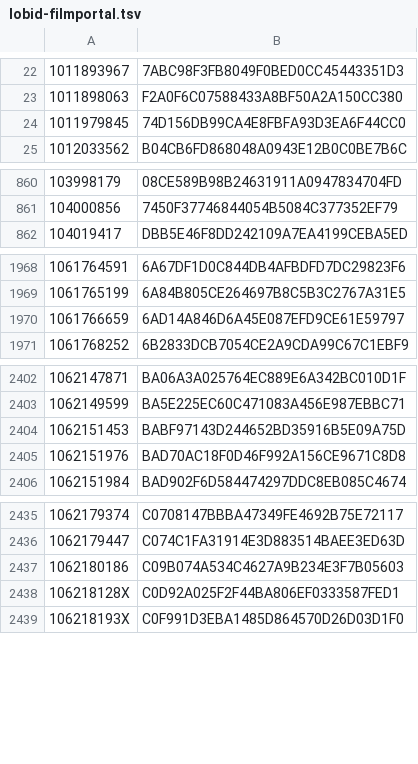
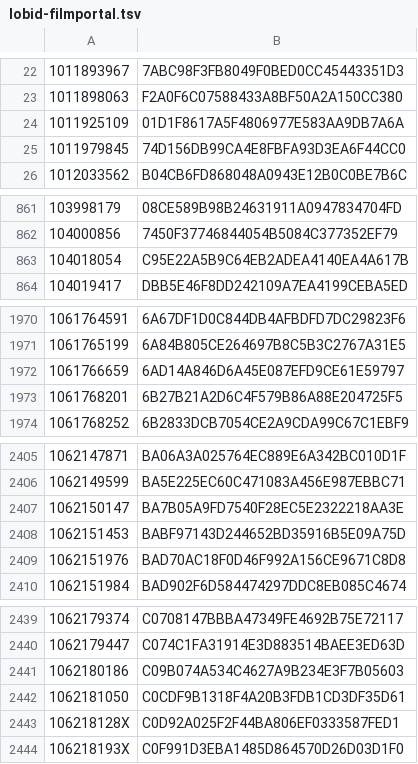
Before and after one commit to dla-marbach/dla-opac-gnd-enrichment, a TSV file: output/lobid-filmportal.tsv, drawn as a sheet; only a part is shown, gaps mark what is left out; the diff covers the shown part only.

```diff
--- a/output/lobid-filmportal.tsv
+++ b/output/lobid-filmportal.tsv
@@ -23,2 +23,3 @@
 1011898063	F2A0F6C07588433A8BF50A2A150CC380
+1011925109	01D1F8617A5F4806977E583AA9DB7A6A
 1011979845	74D156DB99CA4E8FBFA93D3EA6F44CC0
@@ -861,2 +862,3 @@
 104000856	7450F37746844054B5084C377352EF79
+104018054	C95E22A5B9C64EB2ADEA4140EA4A617B
 104019417	DBB5E46F8DD242109A7EA4199CEBA5ED
@@ -1970,2 +1972,3 @@
 1061766659	6AD14A846D6A45E087EFD9CE61E59797
+1061768201	6B27B21A2D6C4F579B86A88E204725F5
 1061768252	6B2833DCB7054CE2A9CDA99C67C1EBF9
@@ -2403,2 +2406,3 @@
 1062149599	BA5E225EC60C471083A456E987EBBC71
+1062150147	BA7B05A9FD7540F28EC5E2322218AA3E
 1062151453	BABF97143D244652BD35916B5E09A75D
@@ -2437,2 +2441,3 @@
 1062180186	C09B074A534C4627A9B234E3F7B05603
+1062181050	C0CDF9B1318F4A20B3FDB1CD3DF35D61
 106218128X	C0D92A025F2F44BA806EF0333587FED1
```
Also changed, not shown: 38 added rows elsewhere in this file, output/lobid-deutsche-biographie.tsv, output/wikidata-P109.tsv, 7 other files.
